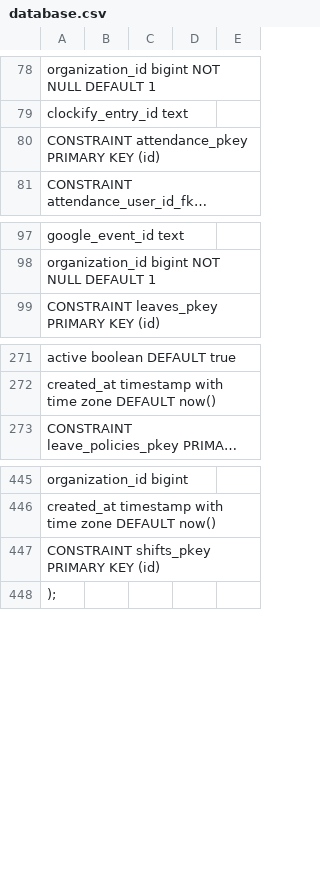
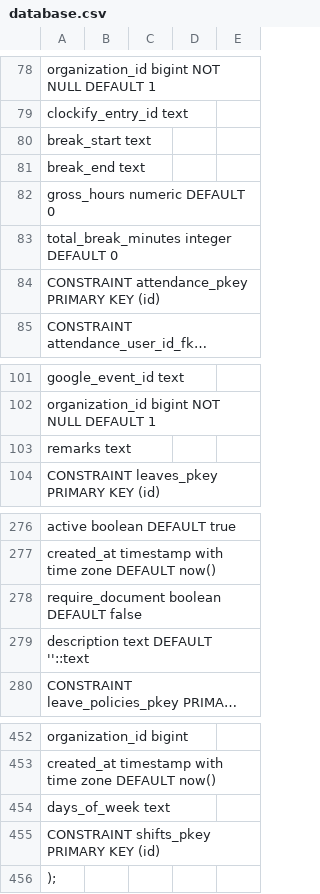
Before and after one commit to LumosLogic/Leave_Tracker-HR-Dashboard-, a CSV file: _legacy/database.csv, drawn as a sheet; only a part is shown, gaps mark what is left out; long unchanged cells end in …; the diff names each change by its address in the sheet, - before the commit and + after, or states it on an @@ line.

Commit message:
feat: initialize legacy database schema and backend dependency manifest

```diff
--- a/_legacy/database.csv
+++ b/_legacy/database.csv
+row 80: break_start text
+row 81: break_end text
+row 82: gross_hours numeric DEFAULT 0
+row 83: total_break_minutes integer DEFAULT 0
+row 103: remarks text
+row 278: require_document boolean DEFAULT false
+row 279: description text DEFAULT ''::text
+row 454: days_of_week text
```
Also changed, not shown: 1 other file.
